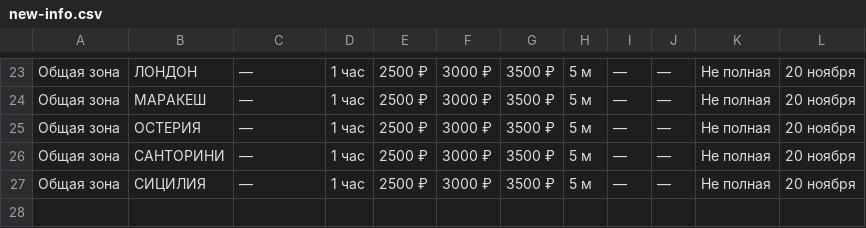
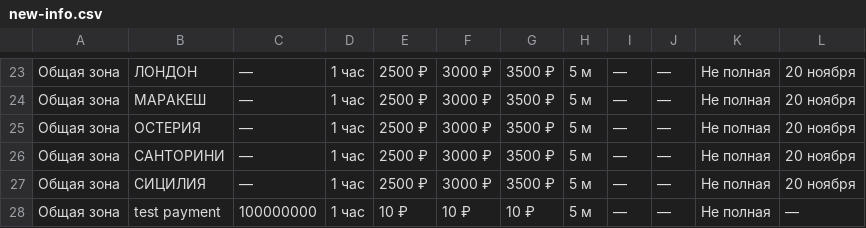
Before and after one commit to KrastelevAntonDev/Photo-Equipment-Booking, a CSV file: new-info.csv, drawn as a sheet; only a part is shown, gaps mark what is left out; the diff names each change by its address in the sheet, - before the commit and + after, or states it on an @@ line.

Commit message:
feat: добавлено новое помещение "СИЦИЛИЯ" и тестовый платеж в сидер данных

```diff
--- a/new-info.csv
+++ b/new-info.csv
+row 28: Общая зона | test payment | 100000000 | 1 час | 10 ₽ | 10 ₽ | 10 ₽ | 5 м | — | — | Не полная | —
```
